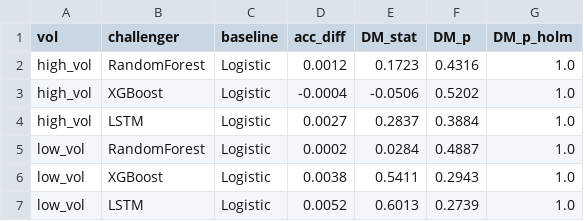
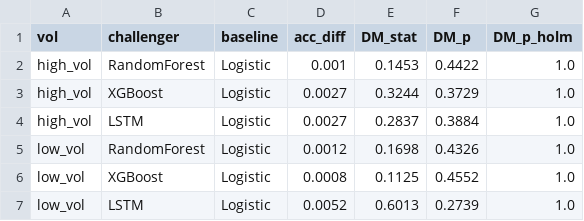
Before and after one commit to FantasyGodX/Capstone__, a CSV file: results/tables/regime_vol_dm_vs_logistic.csv, drawn as a sheet.

```diff
--- a/results/tables/regime_vol_dm_vs_logistic.csv
+++ b/results/tables/regime_vol_dm_vs_logistic.csv
@@ -1,7 +1,7 @@
 vol,challenger,baseline,acc_diff,DM_stat,DM_p,DM_p_holm
-high_vol,RandomForest,Logistic,0.0012,0.1723,0.4316,1.0
-high_vol,XGBoost,Logistic,-0.0004,-0.0506,0.5202,1.0
+high_vol,RandomForest,Logistic,0.001,0.1453,0.4422,1.0
+high_vol,XGBoost,Logistic,0.0027,0.3244,0.3729,1.0
 high_vol,LSTM,Logistic,0.0027,0.2837,0.3884,1.0
-low_vol,RandomForest,Logistic,0.0002,0.0284,0.4887,1.0
-low_vol,XGBoost,Logistic,0.0038,0.5411,0.2943,1.0
+low_vol,RandomForest,Logistic,0.0012,0.1698,0.4326,1.0
+low_vol,XGBoost,Logistic,0.0008,0.1125,0.4552,1.0
 low_vol,LSTM,Logistic,0.0052,0.6013,0.2739,1.0
```
Also changed, not shown: results/tables/backtest_by_ticker.csv, results/tables/backtest_portfolio.csv, 16 other files.
